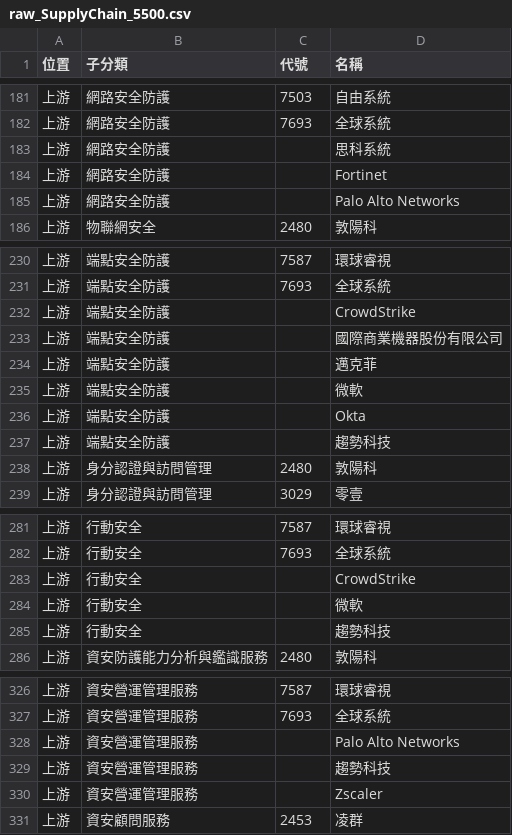
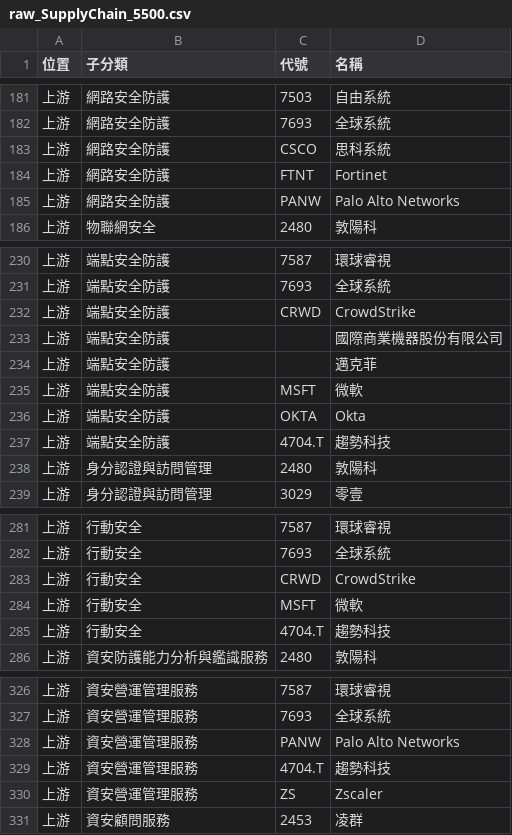
Before and after one commit to wenchiehlee-investment/ic.tpex.org.tw, a CSV file: data/raw_SupplyChain_5500.csv, drawn as a sheet; only a part is shown, gaps mark what is left out; the diff covers the shown part only.

```diff
--- a/data/raw_SupplyChain_5500.csv
+++ b/data/raw_SupplyChain_5500.csv
@@ -182,5 +182,5 @@
 上游,網路安全防護,7693,全球系統
-上游,網路安全防護,,思科系統
-上游,網路安全防護,,Fortinet
-上游,網路安全防護,,Palo Alto Networks
+上游,網路安全防護,CSCO,思科系統
+上游,網路安全防護,FTNT,Fortinet
+上游,網路安全防護,PANW,Palo Alto Networks
 上游,物聯網安全,2480,敦陽科
@@ -231,8 +231,8 @@
 上游,端點安全防護,7693,全球系統
-上游,端點安全防護,,CrowdStrike
+上游,端點安全防護,CRWD,CrowdStrike
 上游,端點安全防護,,國際商業機器股份有限公司
 上游,端點安全防護,,邁克菲
-上游,端點安全防護,,微軟
-上游,端點安全防護,,Okta
-上游,端點安全防護,,趨勢科技
+上游,端點安全防護,MSFT,微軟
+上游,端點安全防護,OKTA,Okta
+上游,端點安全防護,4704.T,趨勢科技
 上游,身分認證與訪問管理,2480,敦陽科
@@ -282,5 +282,5 @@
 上游,行動安全,7693,全球系統
-上游,行動安全,,CrowdStrike
-上游,行動安全,,微軟
-上游,行動安全,,趨勢科技
+上游,行動安全,CRWD,CrowdStrike
+上游,行動安全,MSFT,微軟
+上游,行動安全,4704.T,趨勢科技
 上游,資安防護能力分析與鑑識服務,2480,敦陽科
@@ -327,5 +327,5 @@
 上游,資安營運管理服務,7693,全球系統
-上游,資安營運管理服務,,Palo Alto Networks
-上游,資安營運管理服務,,趨勢科技
-上游,資安營運管理服務,,Zscaler
+上游,資安營運管理服務,PANW,Palo Alto Networks
+上游,資安營運管理服務,4704.T,趨勢科技
+上游,資安營運管理服務,ZS,Zscaler
 上游,資安顧問服務,2453,凌群
```
Also changed, not shown: 12 edited cells elsewhere in this file, data/raw_SupplyChain-non-TWSE-TPEX.csv, data/raw_SupplyChainMap.csv, 17 other files.
